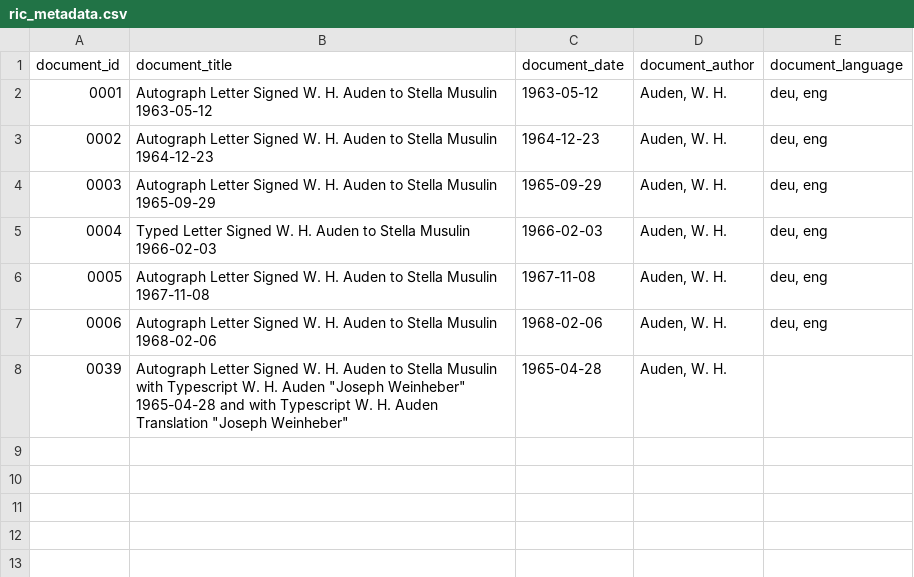
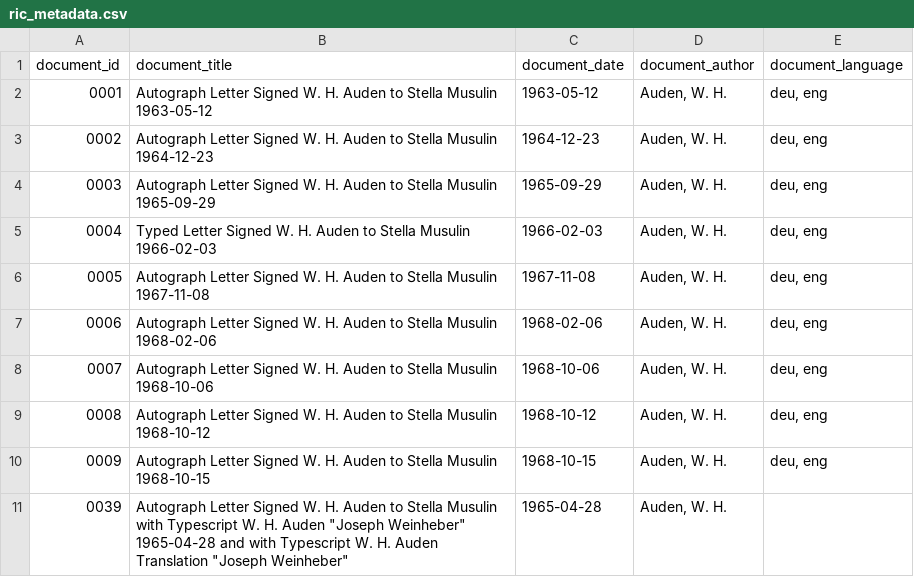
Before and after one commit to Auden-Musulin-Papers/amp-auden-musulin-papers, a CSV file: data/ric_metadata/ric_metadata.csv, drawn as a sheet.

```diff
--- a/data/ric_metadata/ric_metadata.csv
+++ b/data/ric_metadata/ric_metadata.csv
@@ -7,2 +7,5 @@ document_id,document_title,document_date,document_author,document_language
 0006,"Autograph Letter Signed W. H. Auden to Stella Musulin 1968-02-06",1968-02-06,"Auden, W. H.","deu, eng"
+0007,"Autograph Letter Signed W. H. Auden to Stella Musulin 1968-10-06",1968-10-06,"Auden, W. H.","deu, eng"
+0008,"Autograph Letter Signed W. H. Auden to Stella Musulin 1968-10-12",1968-10-12,"Auden, W. H.","deu, eng"
+0009,"Autograph Letter Signed W. H. Auden to Stella Musulin 1968-10-15",1968-10-15,"Auden, W. H.","deu, eng"
 0039,"Autograph Letter Signed W. H. Auden to Stella Musulin with Typescript W. H. Auden ""Joseph Weinheber"" 1965-04-28 and with Typescript W. H. Auden Translation ""Joseph Weinheber""",1965-04-28,"Auden, W. H.",
```
Also changed, not shown: 2 other files.
